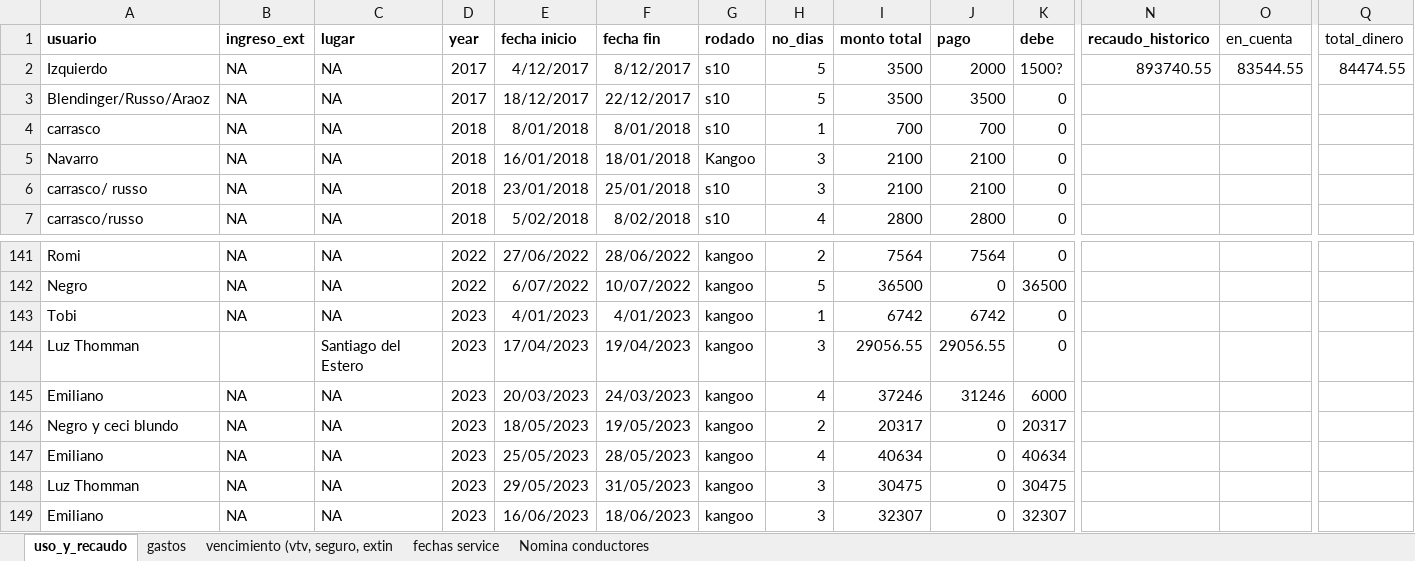
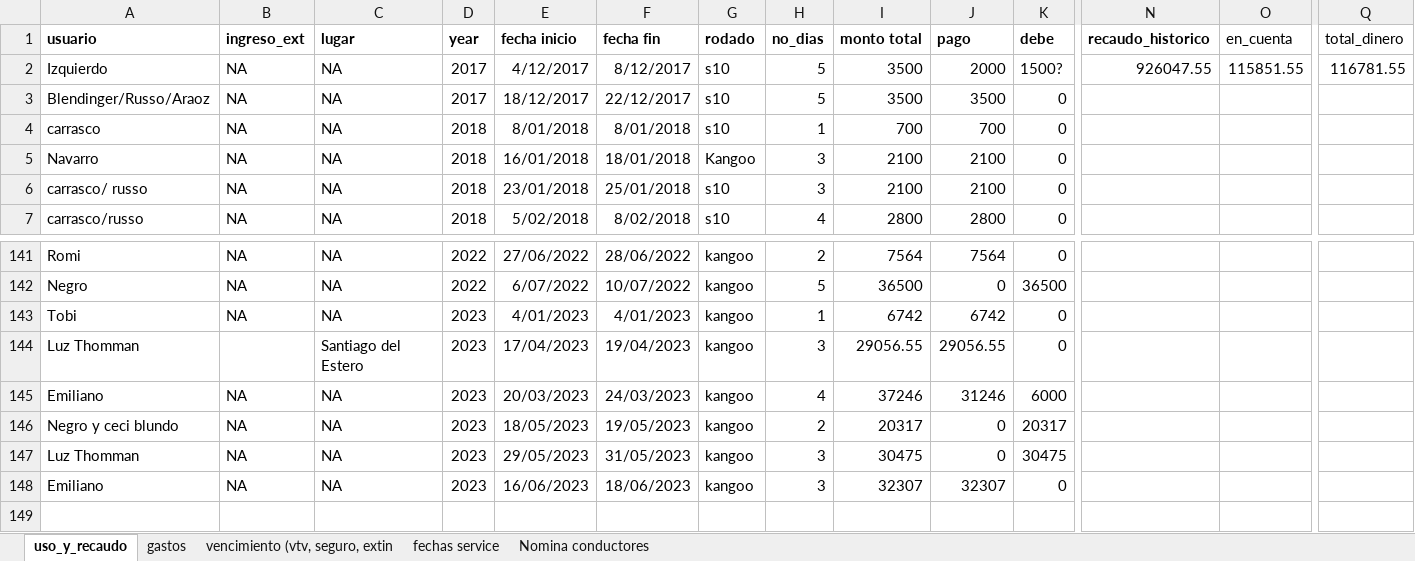
Before and after one commit to andres-frm/vehiculos_ier, an Excel workbook: cuentas_y_plazos_vehiculos_IER.xlsx, sheet uso_y_recaudo, drawn as a sheet; only a part is shown, gaps mark what is left out; values as stored, in another font and other column widths than the file's, no borders; charts and pictures and conditional formats not drawn; removed rows and columns are numbered as before the commit, all else as after; rows hold the shown columns only; the diff names each change by its address in the sheet, - before the commit and + after, or states it on an @@ line.

```diff
--- a/cuentas_y_plazos_vehiculos_IER.xlsx (sheet uso_y_recaudo)
+++ b/cuentas_y_plazos_vehiculos_IER.xlsx (sheet uso_y_recaudo)
-N2 (recaudo_historico): 893740.55
+N2 (recaudo_historico): 926047.55
-O2 (en_cuenta): 83544.55
+O2 (en_cuenta): 115851.55
-Q2 (total_dinero): 84474.55
+Q2 (total_dinero): 116781.55
-row 147: Emiliano | NA | NA | 2023 | 25/05/2023 | 28/05/2023 | kangoo | 4 | 40634 | 0 | 40634
-J148 (pago): 0
+J148 (pago): 32307
-K148 (debe): 32307
+K148 (debe): 0
```
Also changed, not shown: formulas that keep their value, 1 other file.
